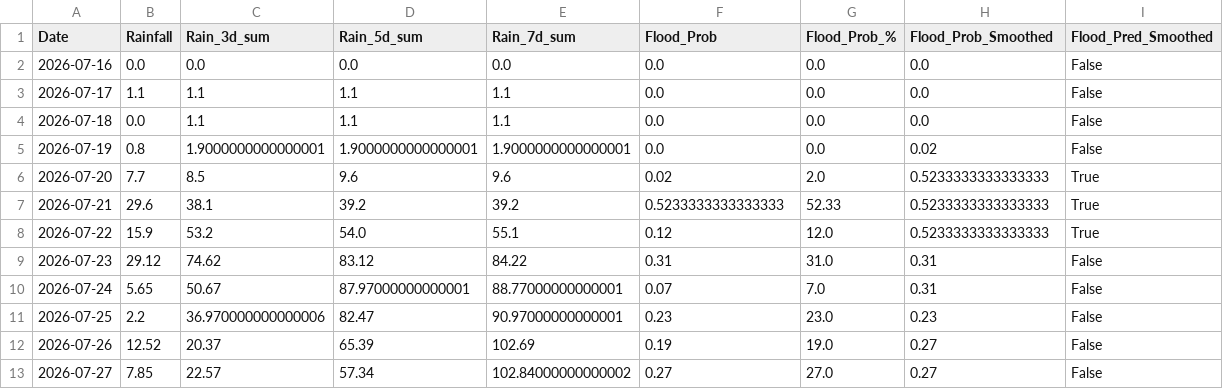
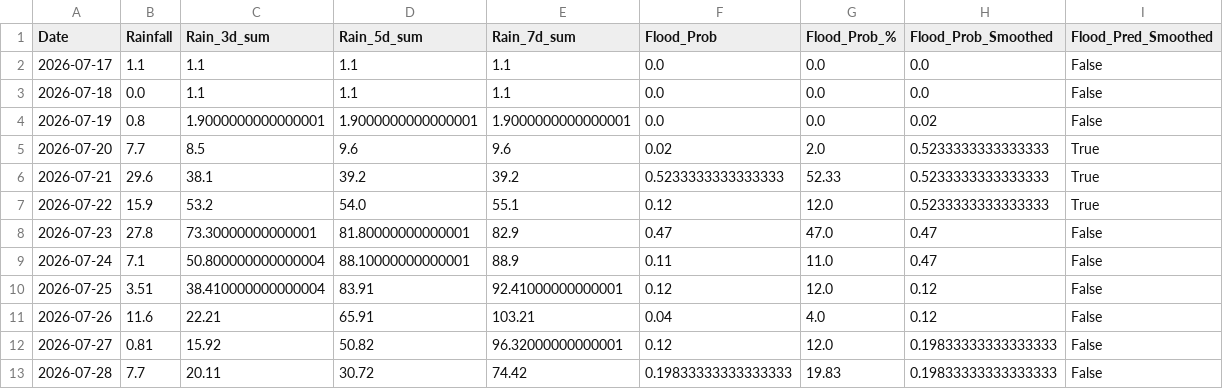
Before and after one commit to jajoojay/Matsya-Flood-detector, a CSV file: backend/csv_generator/flood_prediction.csv, drawn as a sheet.

```diff
--- a/backend/csv_generator/flood_prediction.csv
+++ b/backend/csv_generator/flood_prediction.csv
@@ -1,3 +1,2 @@
 Date,Rainfall,Rain_3d_sum,Rain_5d_sum,Rain_7d_sum,Flood_Prob,Flood_Prob_%,Flood_Prob_Smoothed,Flood_Pred_Smoothed
-2026-07-16,0.0,0.0,0.0,0.0,0.0,0.0,0.0,False
 2026-07-17,1.1,1.1,1.1,1.1,0.0,0.0,0.0,False
@@ -8,6 +7,7 @@ Date,Rainfall,Rain_3d_sum,Rain_5d_sum,Rain_7d_sum,Flood_Prob,Flood_Prob_%,Flood_
 2026-07-22,15.9,53.2,54.0,55.1,0.12,12.0,0.5233333333333333,True
-2026-07-23,29.12,74.62,83.12,84.22,0.31,31.0,0.31,False
-2026-07-24,5.65,50.67,87.97000000000001,88.77000000000001,0.07,7.0,0.31,False
-2026-07-25,2.2,36.970000000000006,82.47,90.97000000000001,0.23,23.0,0.23,False
-2026-07-26,12.52,20.37,65.39,102.69,0.19,19.0,0.27,False
-2026-07-27,7.85,22.57,57.34,102.84000000000002,0.27,27.0,0.27,False
+2026-07-23,27.8,73.30000000000001,81.80000000000001,82.9,0.47,47.0,0.47,False
+2026-07-24,7.1,50.800000000000004,88.10000000000001,88.9,0.11,11.0,0.47,False
+2026-07-25,3.51,38.410000000000004,83.91,92.41000000000001,0.12,12.0,0.12,False
+2026-07-26,11.6,22.21,65.91,103.21,0.04,4.0,0.12,False
+2026-07-27,0.81,15.92,50.82,96.32000000000001,0.12,12.0,0.19833333333333333,False
+2026-07-28,7.7,20.11,30.72,74.42,0.19833333333333333,19.83,0.19833333333333333,False
```
Also changed, not shown: backend/flood_detector/flood_forecast.csv, 3 other files.
